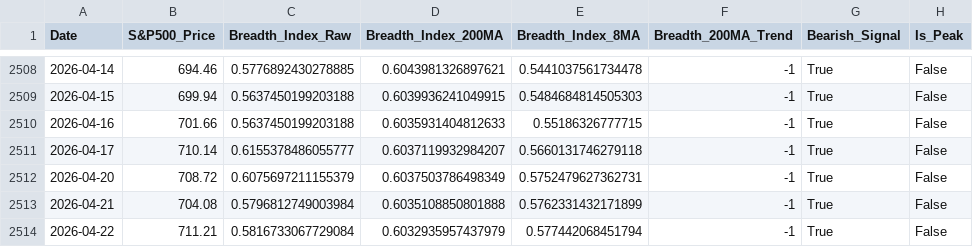
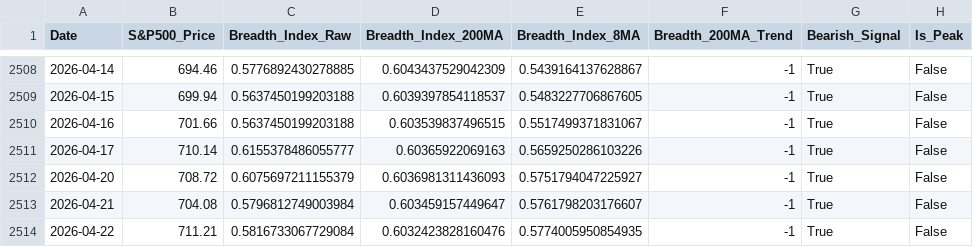
Before and after one commit to YONGJINSONG/market, a CSV file: data/breadth/market_breadth_data.csv, drawn as a sheet; only a part is shown, gaps mark what is left out; the diff covers the shown part only; the diff names each change by its address in the sheet, - before the commit and + after, or states it on an @@ line.

```diff
--- a/data/breadth/market_breadth_data.csv
+++ b/data/breadth/market_breadth_data.csv
-D2508 (Breadth_Index_200MA): 0.6043981326897621
+D2508 (Breadth_Index_200MA): 0.6043437529042309
-E2508 (Breadth_Index_8MA): 0.5441037561734478
+E2508 (Breadth_Index_8MA): 0.5439164137628867
-D2509 (Breadth_Index_200MA): 0.6039936241049915
+D2509 (Breadth_Index_200MA): 0.6039397854118537
-E2509 (Breadth_Index_8MA): 0.5484684814505303
+E2509 (Breadth_Index_8MA): 0.5483227706867605
-D2510 (Breadth_Index_200MA): 0.6035931404812633
+D2510 (Breadth_Index_200MA): 0.603539837496515
-E2510 (Breadth_Index_8MA): 0.55186326777715
+E2510 (Breadth_Index_8MA): 0.5517499371831067
-D2511 (Breadth_Index_200MA): 0.6037119932984207
+D2511 (Breadth_Index_200MA): 0.60365922069163
-E2511 (Breadth_Index_8MA): 0.5660131746279118
+E2511 (Breadth_Index_8MA): 0.5659250286103226
-D2512 (Breadth_Index_200MA): 0.6037503786498349
+D2512 (Breadth_Index_200MA): 0.6036981311436093
-E2512 (Breadth_Index_8MA): 0.5752479627362731
+E2512 (Breadth_Index_8MA): 0.5751794047225927
-D2513 (Breadth_Index_200MA): 0.6035108850801888
+D2513 (Breadth_Index_200MA): 0.603459157449647
-E2513 (Breadth_Index_8MA): 0.5762331432171899
+E2513 (Breadth_Index_8MA): 0.5761798203176607
-D2514 (Breadth_Index_200MA): 0.6032935957437979
+D2514 (Breadth_Index_200MA): 0.6032423828160476
-E2514 (Breadth_Index_8MA): 0.577442068451794
+E2514 (Breadth_Index_8MA): 0.5774005950854935
```
Also changed, not shown: 31 edited cells elsewhere in this file, 6 other files.
